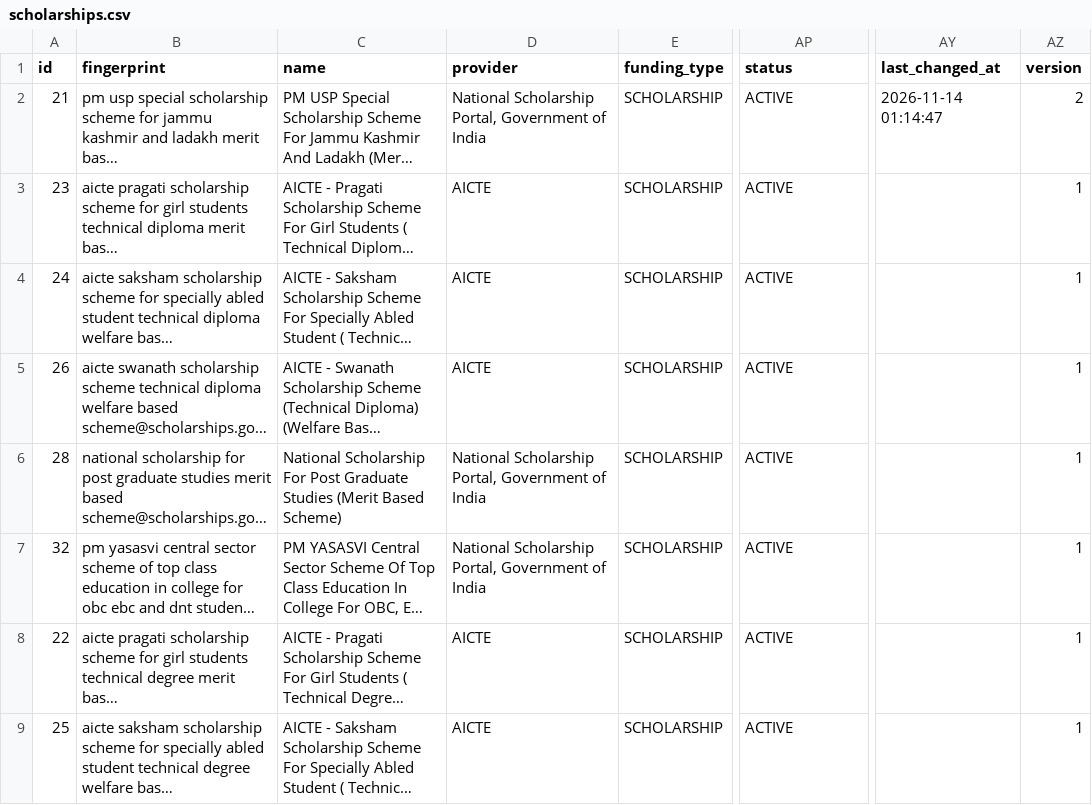
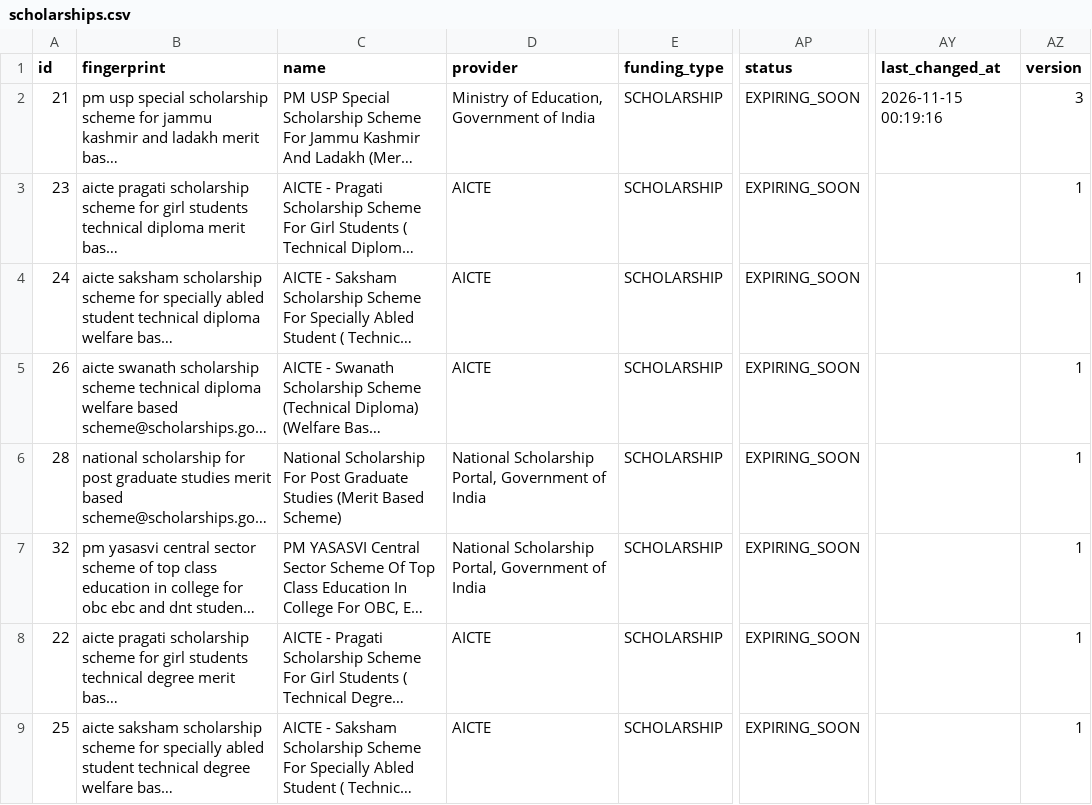
Before and after one commit to Hero0p/scholarship-crawler, a CSV file: data/sample/scholarships.csv, drawn as a sheet; only a part is shown, gaps mark what is left out; long unchanged cells end in …; the diff covers the shown part only; the diff names each change by its address in the sheet, - before the commit and + after, or states it on an @@ line.

```diff
--- a/data/sample/scholarships.csv
+++ b/data/sample/scholarships.csv
-D2 (provider): National Scholarship Portal, Government of India
+D2 (provider): Ministry of Education, Government of India
-AP2:AP9 (status): ACTIVE
+AP2:AP9 (status): EXPIRING_SOON
-AY2 (last_changed_at): 2026-11-14 01:14:47
+AY2 (last_changed_at): 2026-11-15 00:19:16
-AZ2 (version): 2
+AZ2 (version): 3
```
Also changed, not shown: 18 edited cells elsewhere in this file, 12 other files.
